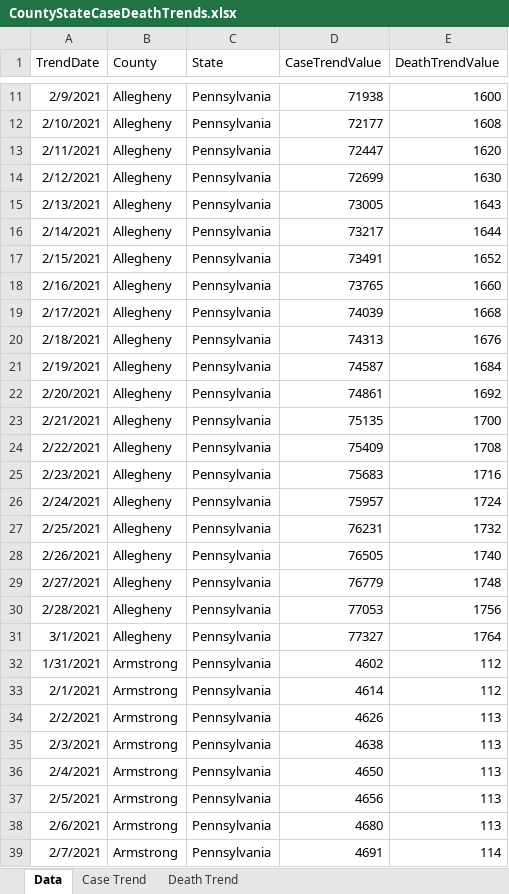
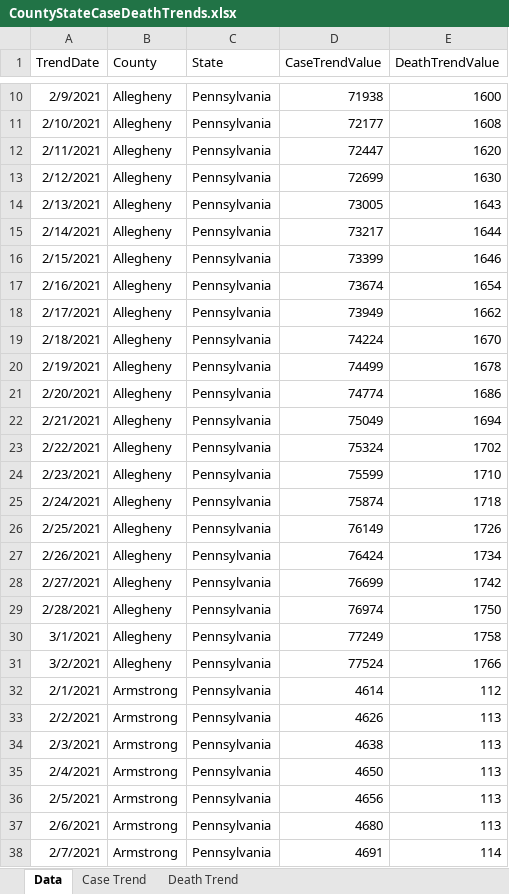
Before and after one commit to mhowe0422/mhowe0422.github.io, an Excel workbook: covid19/data/CountyStateCaseDeathTrends.xlsx, sheet Data, drawn as a sheet; only a part is shown, gaps mark what is left out; values as stored, in another font and other column widths than the file's, no borders; table styles not drawn; removed rows and columns are numbered as before the commit, all else as after; the diff covers the shown part only; the diff names each change by its address in the sheet, - before the commit and + after, or states it on an @@ line.

```diff
--- a/covid19/data/CountyStateCaseDeathTrends.xlsx (sheet Data)
+++ b/covid19/data/CountyStateCaseDeathTrends.xlsx (sheet Data)
-D16 (CaseTrendValue): 73491
+D16 (CaseTrendValue): 73399
-E16 (DeathTrendValue): 1652
+E16 (DeathTrendValue): 1646
-D17 (CaseTrendValue): 73765
+D17 (CaseTrendValue): 73674
-E17 (DeathTrendValue): 1660
+E17 (DeathTrendValue): 1654
-D18 (CaseTrendValue): 74039
+D18 (CaseTrendValue): 73949
-E18 (DeathTrendValue): 1668
+E18 (DeathTrendValue): 1662
-D19 (CaseTrendValue): 74313
+D19 (CaseTrendValue): 74224
-E19 (DeathTrendValue): 1676
+E19 (DeathTrendValue): 1670
-D20 (CaseTrendValue): 74587
+D20 (CaseTrendValue): 74499
-E20 (DeathTrendValue): 1684
+E20 (DeathTrendValue): 1678
-D21 (CaseTrendValue): 74861
+D21 (CaseTrendValue): 74774
-E21 (DeathTrendValue): 1692
+E21 (DeathTrendValue): 1686
-D22 (CaseTrendValue): 75135
+D22 (CaseTrendValue): 75049
-E22 (DeathTrendValue): 1700
+E22 (DeathTrendValue): 1694
-D23 (CaseTrendValue): 75409
+D23 (CaseTrendValue): 75324
-E23 (DeathTrendValue): 1708
+E23 (DeathTrendValue): 1702
-D24 (CaseTrendValue): 75683
+D24 (CaseTrendValue): 75599
-E24 (DeathTrendValue): 1716
+E24 (DeathTrendValue): 1710
-D25 (CaseTrendValue): 75957
+D25 (CaseTrendValue): 75874
-E25 (DeathTrendValue): 1724
+E25 (DeathTrendValue): 1718
-D26 (CaseTrendValue): 76231
+D26 (CaseTrendValue): 76149
-E26 (DeathTrendValue): 1732
+E26 (DeathTrendValue): 1726
-D27 (CaseTrendValue): 76505
+D27 (CaseTrendValue): 76424
-E27 (DeathTrendValue): 1740
+E27 (DeathTrendValue): 1734
-D28 (CaseTrendValue): 76779
+D28 (CaseTrendValue): 76699
-E28 (DeathTrendValue): 1748
+E28 (DeathTrendValue): 1742
-D29 (CaseTrendValue): 77053
+D29 (CaseTrendValue): 76974
-E29 (DeathTrendValue): 1756
+E29 (DeathTrendValue): 1750
-D30 (CaseTrendValue): 77327
+D30 (CaseTrendValue): 77249
-E30 (DeathTrendValue): 1764
+E30 (DeathTrendValue): 1758
-row 32: 1/31/2021 | Armstrong | Pennsylvania | 4602 | 112
+row 31: 3/2/2021 | Allegheny | Pennsylvania | 77524 | 1766
```
Also changed, not shown: 10 added rows, 10 removed rows and 254 edited cells elsewhere in this sheet, charts or pictures, covid19/data/TrendTest.xlsx, covid19/data/USCaseCount.xlsx, 4 other files.
